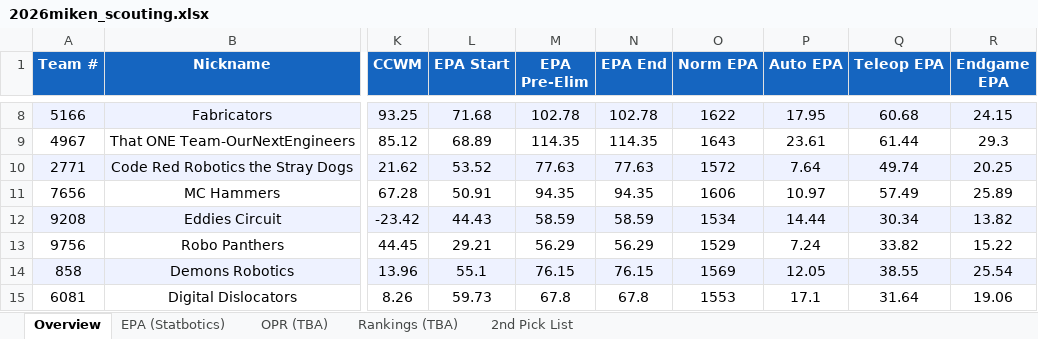
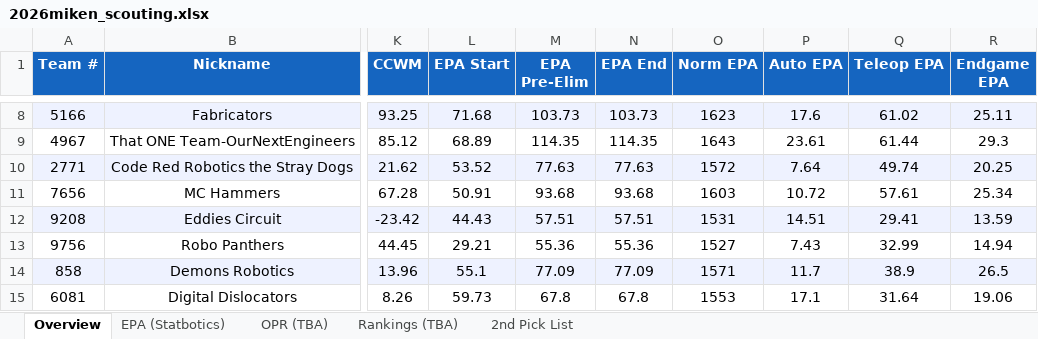
Before and after one commit to IonixV/2026-FRC-Scouting-App, an Excel workbook: 2026miken_scouting.xlsx, sheet Overview, drawn as a sheet; only a part is shown, gaps mark what is left out; values as stored, in another font and other column widths than the file's, no borders; the diff covers the shown part only; the diff names each change by its address in the sheet, - before the commit and + after, or states it on an @@ line.

```diff
--- a/2026miken_scouting.xlsx (sheet Overview)
+++ b/2026miken_scouting.xlsx (sheet Overview)
-M8 (EPA Pre-Elim): 102.78
+M8 (EPA Pre-Elim): 103.73
-N8 (EPA End): 102.78
+N8 (EPA End): 103.73
-O8 (Norm EPA): 1622
+O8 (Norm EPA): 1623
-P8 (Auto EPA): 17.95
+P8 (Auto EPA): 17.6
-Q8 (Teleop EPA): 60.68
+Q8 (Teleop EPA): 61.02
-R8 (Endgame EPA): 24.15
+R8 (Endgame EPA): 25.11
-M11 (EPA Pre-Elim): 94.35
+M11 (EPA Pre-Elim): 93.68
-N11 (EPA End): 94.35
+N11 (EPA End): 93.68
-O11 (Norm EPA): 1606
+O11 (Norm EPA): 1603
-P11 (Auto EPA): 10.97
+P11 (Auto EPA): 10.72
-Q11 (Teleop EPA): 57.49
+Q11 (Teleop EPA): 57.61
-R11 (Endgame EPA): 25.89
+R11 (Endgame EPA): 25.34
-M12 (EPA Pre-Elim): 58.59
+M12 (EPA Pre-Elim): 57.51
-N12 (EPA End): 58.59
+N12 (EPA End): 57.51
-O12 (Norm EPA): 1534
+O12 (Norm EPA): 1531
-P12 (Auto EPA): 14.44
+P12 (Auto EPA): 14.51
-Q12 (Teleop EPA): 30.34
+Q12 (Teleop EPA): 29.41
-R12 (Endgame EPA): 13.82
+R12 (Endgame EPA): 13.59
-M13 (EPA Pre-Elim): 56.29
+M13 (EPA Pre-Elim): 55.36
-N13 (EPA End): 56.29
+N13 (EPA End): 55.36
-O13 (Norm EPA): 1529
+O13 (Norm EPA): 1527
-P13 (Auto EPA): 7.24
+P13 (Auto EPA): 7.43
-Q13 (Teleop EPA): 33.82
+Q13 (Teleop EPA): 32.99
-R13 (Endgame EPA): 15.22
+R13 (Endgame EPA): 14.94
-M14 (EPA Pre-Elim): 76.15
+M14 (EPA Pre-Elim): 77.09
-N14 (EPA End): 76.15
+N14 (EPA End): 77.09
-O14 (Norm EPA): 1569
+O14 (Norm EPA): 1571
-P14 (Auto EPA): 12.05
+P14 (Auto EPA): 11.7
-Q14 (Teleop EPA): 38.55
+Q14 (Teleop EPA): 38.9
-R14 (Endgame EPA): 25.54
+R14 (Endgame EPA): 26.5
```
Also changed, not shown: 77 edited cells elsewhere in this sheet, sheet EPA (Statbotics), scouter_assignments.xlsx, scouting_merged.xlsx.
